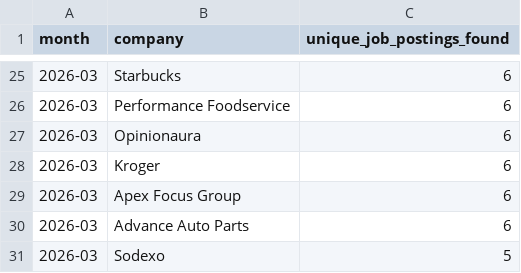
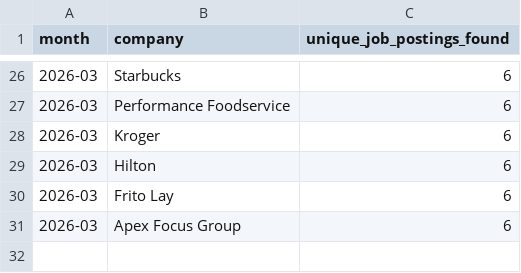
Before and after one commit to themeganerddddddd/MoCo-Hiring-Monitor, a CSV file: outputs/top_companies_2026-03.csv, drawn as a sheet; only a part is shown, gaps mark what is left out; removed rows and columns are numbered as before the commit, all else as after; the diff covers the shown part only; the diff names each change by its address in the sheet, - before the commit and + after, or states it on an @@ line.

```diff
--- a/outputs/top_companies_2026-03.csv
+++ b/outputs/top_companies_2026-03.csv
-row 27: 2026-03 | Opinionaura | 6
+row 29: 2026-03 | Hilton | 6
+row 30: 2026-03 | Frito Lay | 6
-row 30: 2026-03 | Advance Auto Parts | 6
-row 31: 2026-03 | Sodexo | 5
```
Also changed, not shown: 6 added rows, 5 removed rows and 5 edited cells elsewhere in this file, 11 other files.
